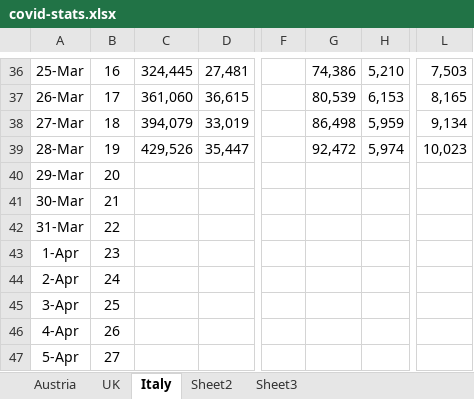
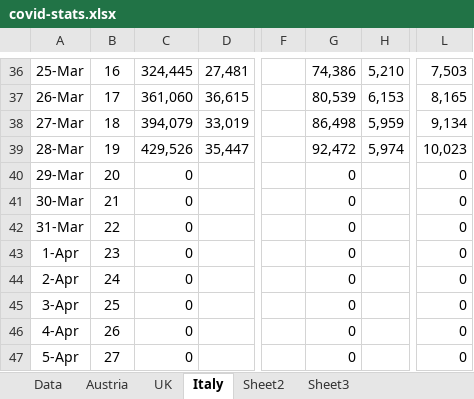
Before and after one commit to revisionist/deaddrop, an Excel workbook: covid-stats.xlsx, sheet Italy, drawn as a sheet; only a part is shown, gaps mark what is left out; values as stored, in another font and other column widths than the file's, no borders; charts and pictures not drawn; the diff names each change by its address in the sheet, - before the commit and + after, or states it on an @@ line.

Commit message:
Update to data structure

```diff
--- a/covid-stats.xlsx (sheet Italy)
+++ b/covid-stats.xlsx (sheet Italy)
+sheet tab: Data
-C40:C47: (empty)
+C40:C47: 0
-G40:G47: (empty)
+G40:G47: 0
-L40:L47: (empty)
+L40:L47: 0
```
Also changed, not shown: sheet UK, sheet Austria, formulas that keep their value, charts or pictures.
